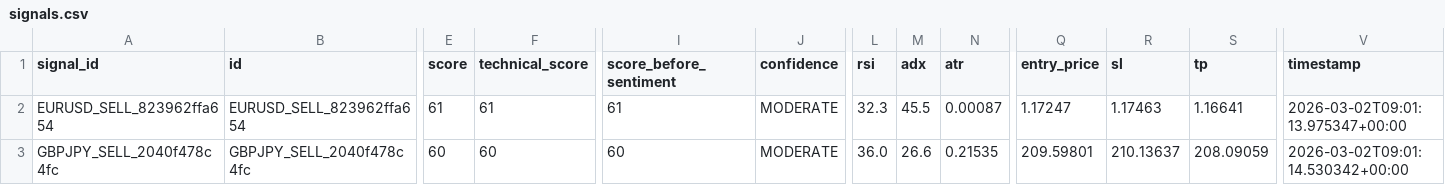
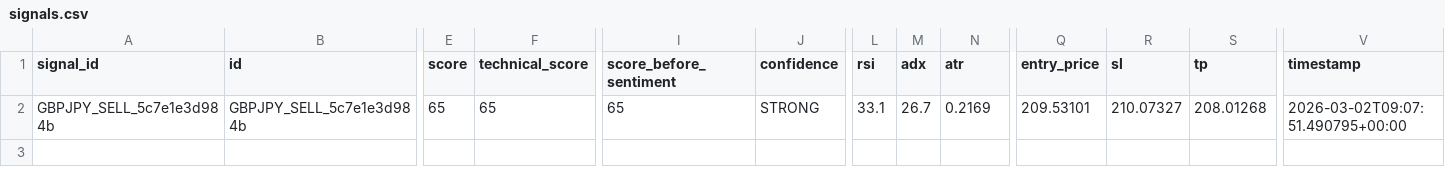
Before and after one commit to rahim-dotAI/forex-ai-models, a CSV file: signals.csv, drawn as a sheet; only a part is shown, gaps mark what is left out; removed rows and columns are numbered as before the commit, all else as after; rows hold the shown columns only; the diff covers the shown part only; the diff names each change by its address in the sheet, - before the commit and + after, or states it on an @@ line.

```diff
--- a/signals.csv
+++ b/signals.csv
-row 2: EURUSD_SELL_823962ffa654 | EURUSD_SELL_823962ffa654 | 61 | 61 | 61 | MODERATE | 32.3 | 45.5 | 0.00087 | 1.17247 | 1.17463 | 1.16641 | 2026-03-02T09:01:13.975347+00:00
-A2 (signal_id): GBPJPY_SELL_2040f478c4fc
+A2 (signal_id): GBPJPY_SELL_5c7e1e3d984b
-B2 (id): GBPJPY_SELL_2040f478c4fc
+B2 (id): GBPJPY_SELL_5c7e1e3d984b
-E2 (score): 60
+E2 (score): 65
-F2 (technical_score): 60
+F2 (technical_score): 65
-I2 (score_before_sentiment): 60
+I2 (score_before_sentiment): 65
-J2 (confidence): MODERATE
+J2 (confidence): STRONG
-L2 (rsi): 36.0
+L2 (rsi): 33.1
-M2 (adx): 26.6
+M2 (adx): 26.7
-N2 (atr): 0.21535
+N2 (atr): 0.2169
-Q2 (entry_price): 209.59801
+Q2 (entry_price): 209.53101
-R2 (sl): 210.13637
+R2 (sl): 210.07327
-S2 (tp): 208.09059
+S2 (tp): 208.01268
-V2 (timestamp): 2026-03-02T09:01:14.530342+00:00
+V2 (timestamp): 2026-03-02T09:07:51.490795+00:00
```
Also changed, not shown: 1 edited cell elsewhere in this file, 2 other files.
